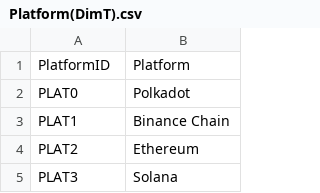
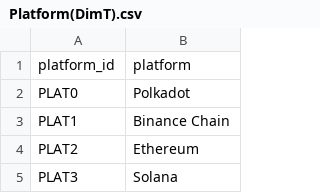
Before and after one commit to Tsegalion/Pulling-and-Analyzing-ICO-data-Part2, a CSV file: data/Platform(DimT).csv, drawn as a sheet; only a part is shown.

```diff
--- a/data/Platform(DimT).csv
+++ b/data/Platform(DimT).csv
@@ -1,2 +1,2 @@
-PlatformID,Platform
+platform_id,platform
 PLAT0,Polkadot
```
Also changed, not shown: data/Category(DimT).csv, data/Date(DimT).csv, 9 other files.
